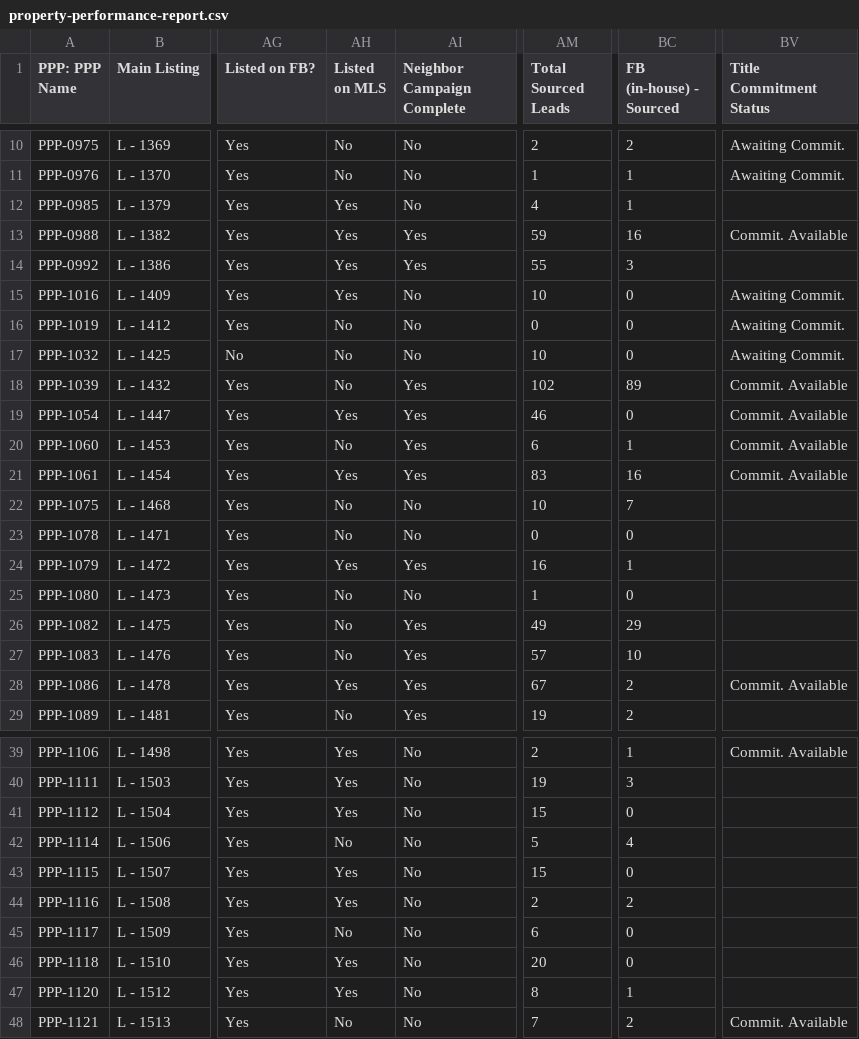
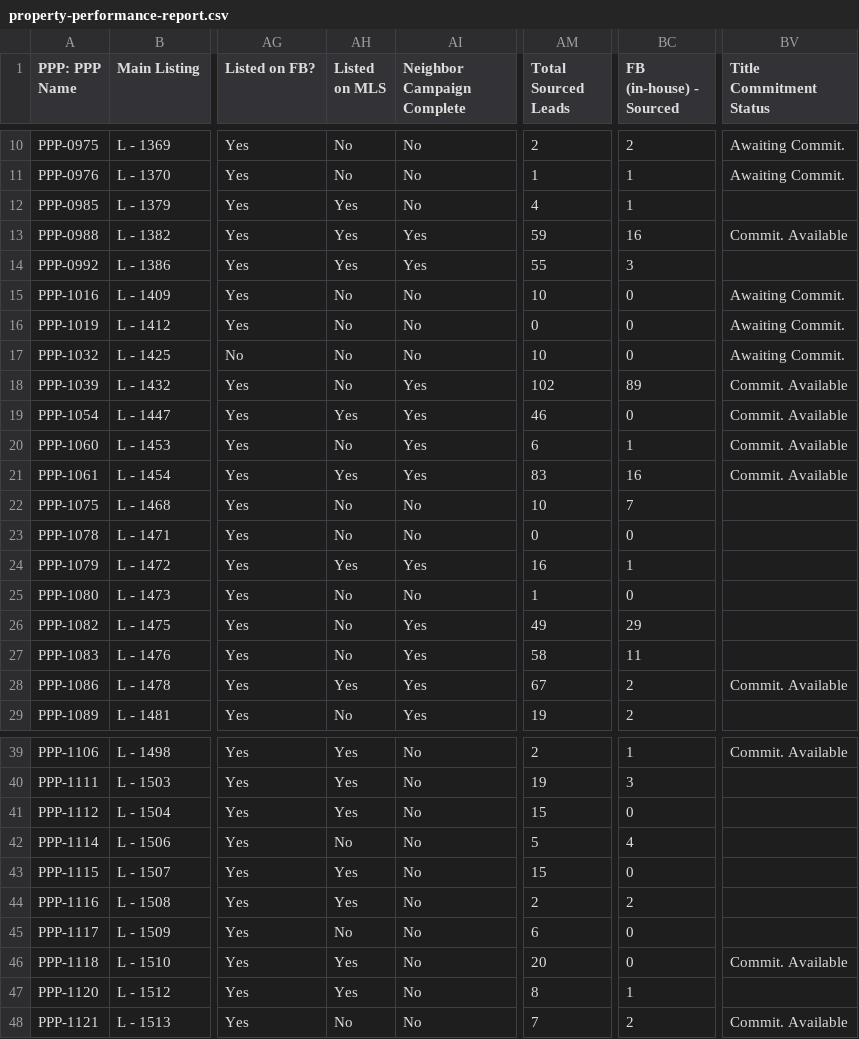
Before and after one commit to GoldSoilInc/Property-Card-Reports, a CSV file: data/property-performance-report.csv, drawn as a sheet; only a part is shown, gaps mark what is left out; the diff names each change by its address in the sheet, - before the commit and + after, or states it on an @@ line.

Commit message:
Update property-performance-report.csv from Google Sheets

```diff
--- a/data/property-performance-report.csv
+++ b/data/property-performance-report.csv
-AH15 (Listed on MLS): Yes
+AH15 (Listed on MLS): No
-AM27 (Total Sourced Leads): 57
+AM27 (Total Sourced Leads): 58
-BC27 (FB (in-house) - Sourced): 10
+BC27 (FB (in-house) - Sourced): 11
-BV46 (Title Commitment Status): (empty)
+BV46 (Title Commitment Status): Commit. Available
```
